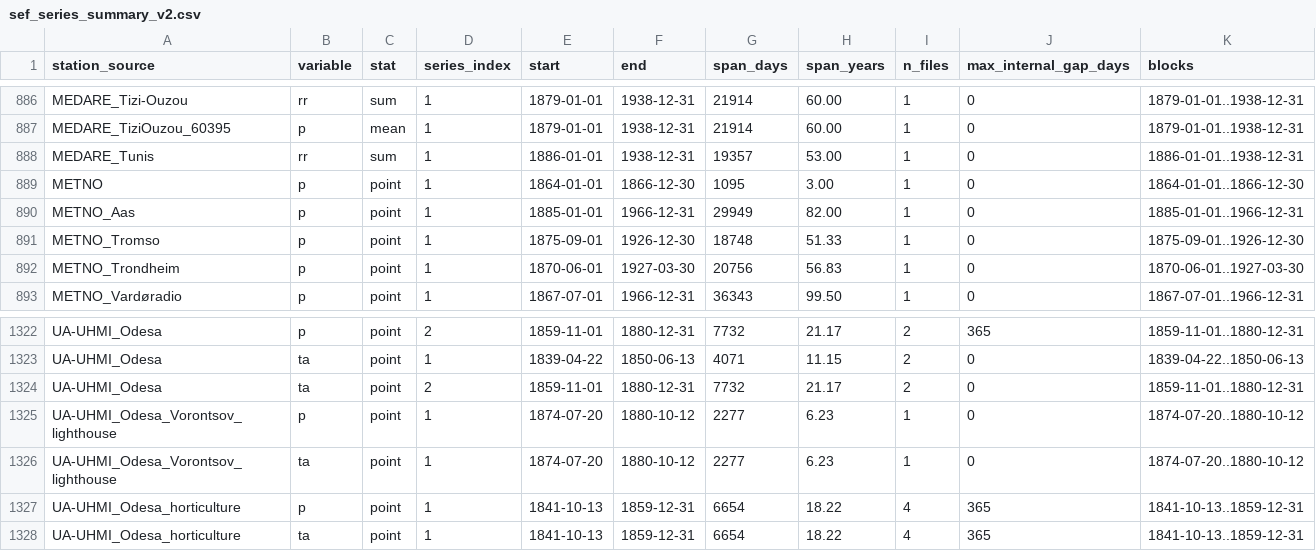
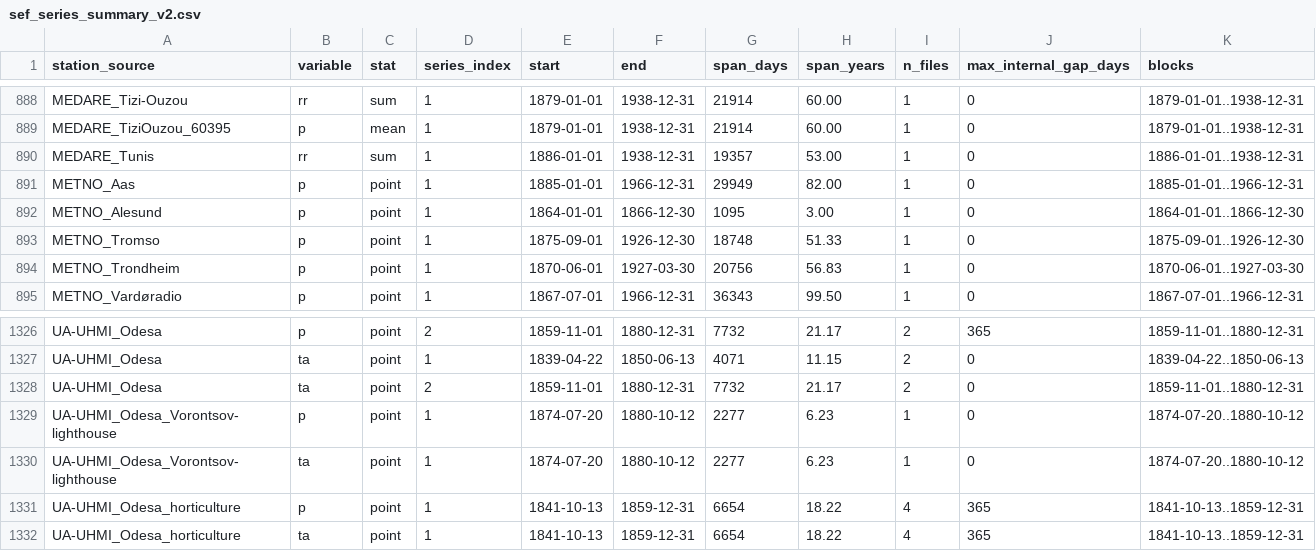
Before and after one commit to carlotatrx/dataprep, a CSV file: sef_series_summary_v2.csv, drawn as a sheet; only a part is shown, gaps mark what is left out; the diff covers the shown part only.

```diff
--- a/sef_series_summary_v2.csv
+++ b/sef_series_summary_v2.csv
@@ -888,4 +890,4 @@ MEDARE_TiziOuzou_60395,p,mean,1,1879-01-01,1938-12-31,21914,60.00,1,0,1879-01-01
 MEDARE_Tunis,rr,sum,1,1886-01-01,1938-12-31,19357,53.00,1,0,1886-01-01..1938-12-31
-METNO,p,point,1,1864-01-01,1866-12-30,1095,3.00,1,0,1864-01-01..1866-12-30
 METNO_Aas,p,point,1,1885-01-01,1966-12-31,29949,82.00,1,0,1885-01-01..1966-12-31
+METNO_Alesund,p,point,1,1864-01-01,1866-12-30,1095,3.00,1,0,1864-01-01..1866-12-30
 METNO_Tromso,p,point,1,1875-09-01,1926-12-30,18748,51.33,1,0,1875-09-01..1926-12-30
@@ -1324,4 +1328,4 @@ UA-UHMI_Odesa,ta,point,1,1839-04-22,1850-06-13,4071,11.15,2,0,1839-04-22..1850-0
 UA-UHMI_Odesa,ta,point,2,1859-11-01,1880-12-31,7732,21.17,2,0,1859-11-01..1880-12-31
-UA-UHMI_Odesa_Vorontsov_lighthouse,p,point,1,1874-07-20,1880-10-12,2277,6.23,1,0,1874-07-20..1880-10-12
-UA-UHMI_Odesa_Vorontsov_lighthouse,ta,point,1,1874-07-20,1880-10-12,2277,6.23,1,0,1874-07-20..1880-10-12
+UA-UHMI_Odesa_Vorontsov-lighthouse,p,point,1,1874-07-20,1880-10-12,2277,6.23,1,0,1874-07-20..1880-10-12
+UA-UHMI_Odesa_Vorontsov-lighthouse,ta,point,1,1874-07-20,1880-10-12,2277,6.23,1,0,1874-07-20..1880-10-12
 UA-UHMI_Odesa_horticulture,p,point,1,1841-10-13,1859-12-31,6654,18.22,4,365,1841-10-13..1859-12-31
```
Also changed, not shown: 5 added rows, 5 removed rows and 8 edited cells elsewhere in this file, metadata_summary.csv, sef_series_summary.csv, 23 other files.
